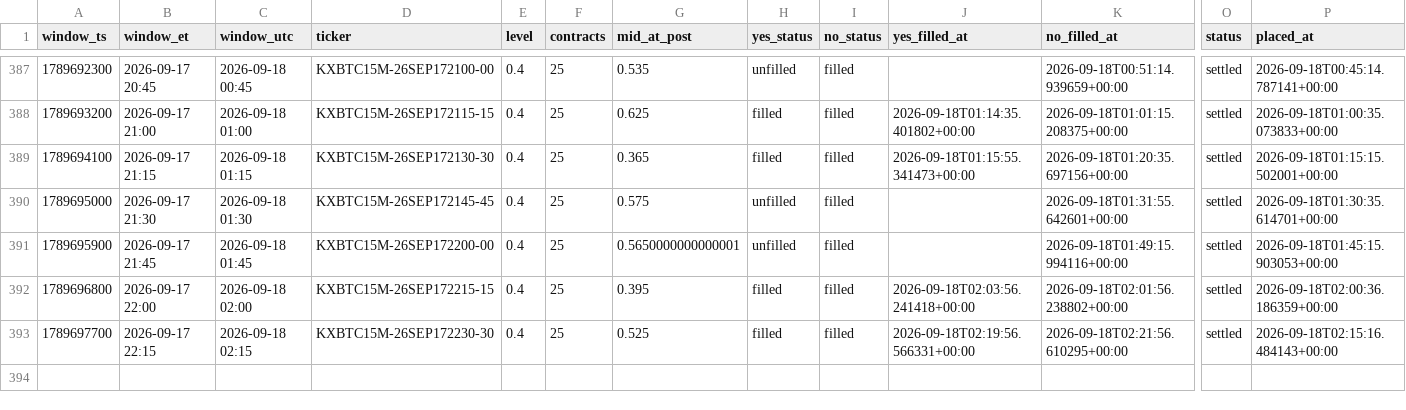
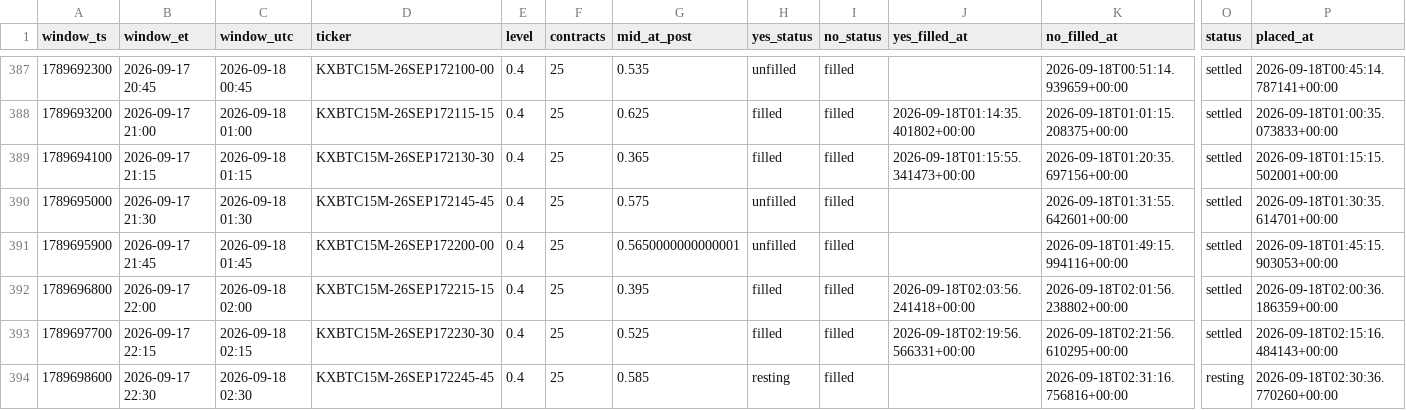
Before and after one commit to Astanwa/kalshi-pair-tape, a CSV file: data/pair_bets.csv, drawn as a sheet; only a part is shown, gaps mark what is left out; rows hold the shown columns only; the diff names each change by its address in the sheet, - before the commit and + after, or states it on an @@ line.

```diff
--- a/data/pair_bets.csv
+++ b/data/pair_bets.csv
+row 394: 1789698600 | 2026-09-17 22:30 | 2026-09-18 02:30 | KXBTC15M-26SEP172245-45 | 0.4 | 25 | 0.585 | resting | filled |  | 2026-09-18T02:31:16.756816+00:00 | resting | 2026-09-18T02:30:36.770260+00:00
```
Also changed, not shown: data/quotes.csv, 2 other files.
